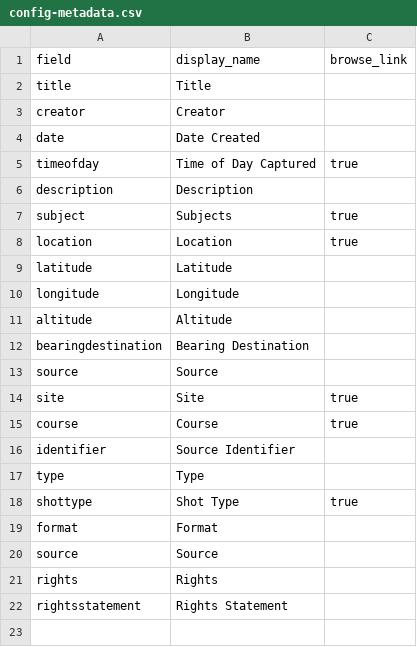
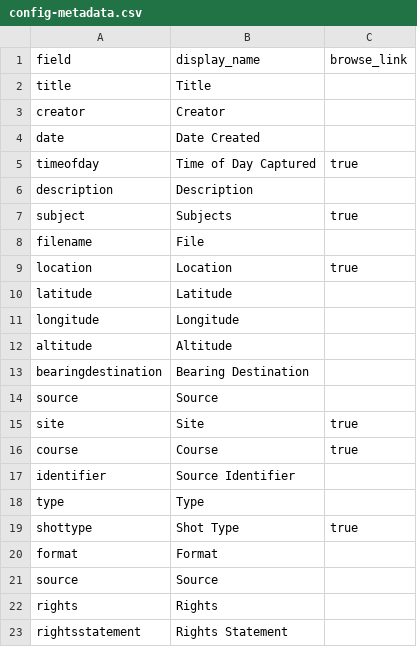
Before and after one commit to johrk/128Westwood, a CSV file: _data/config-metadata.csv, drawn as a sheet.

Commit message:
updated config-metadata

```diff
--- a/_data/config-metadata.csv
+++ b/_data/config-metadata.csv
@@ -7,2 +7,3 @@ description,Description,
 subject,Subjects,true
+filename,File,
 location,Location,true
```
